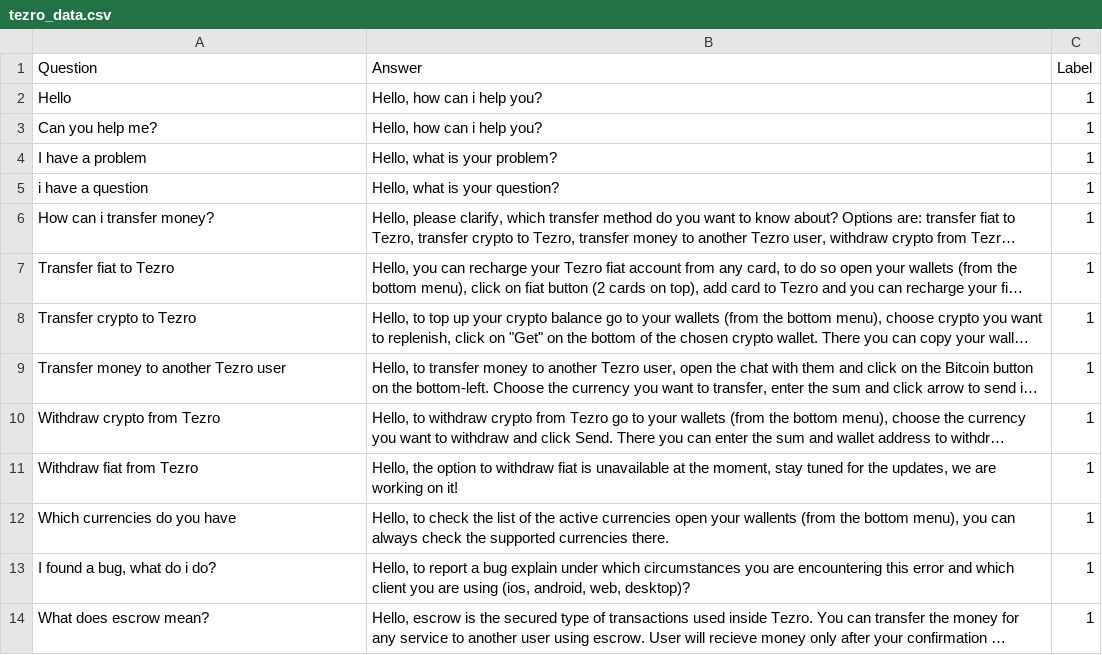
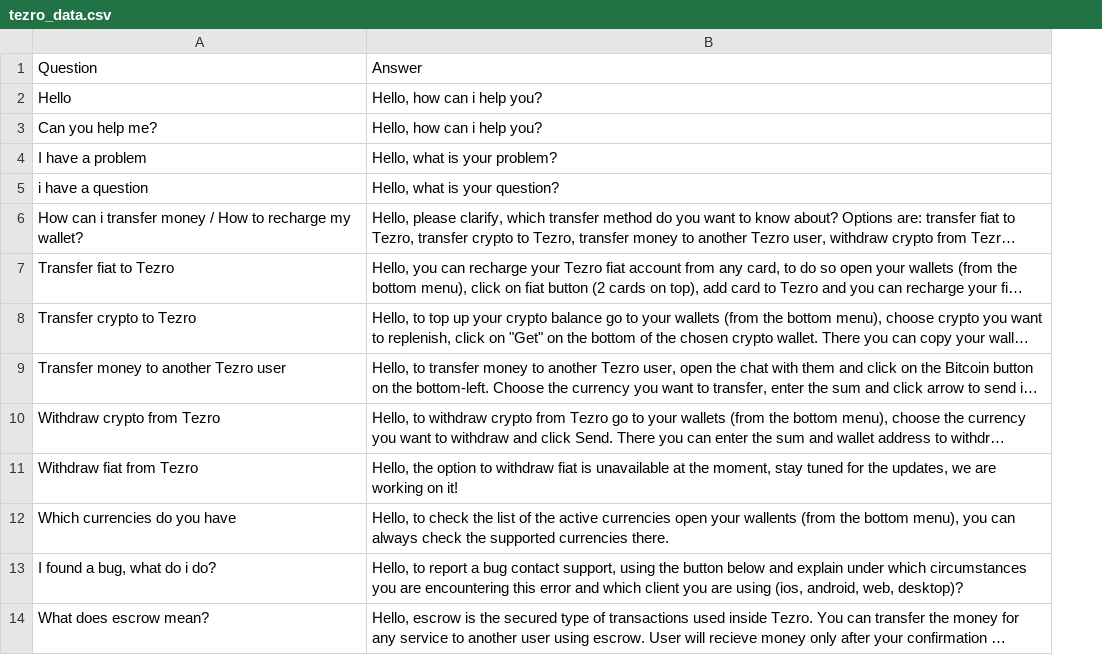
Before and after one commit to MakhmoodSodikov/faq_bot, a CSV file: tezro_data.csv, drawn as a sheet; only a part is shown; long unchanged cells end in …; removed rows and columns are numbered as before the commit, all else as after; the diff covers the shown part only; the diff names each change by its address in the sheet, - before the commit and + after, or states it on an @@ line.

```diff
--- a/tezro_data.csv
+++ b/tezro_data.csv
-column C, rows 1-14: Label | 1 | 1 | 1 | 1 | 1 | 1 | 1 | 1 | 1 | 1 | 1 | 1 | 1
-A6: How can i transfer money?
+A6: How can i transfer money / How to recharge my wallet?
-B13: …a bug explain under…
+B13: …a bug contact support, using the button below and explain under…
```
Also changed, not shown: 25 added rows, 2 removed rows and 9 edited cells elsewhere in this file.
